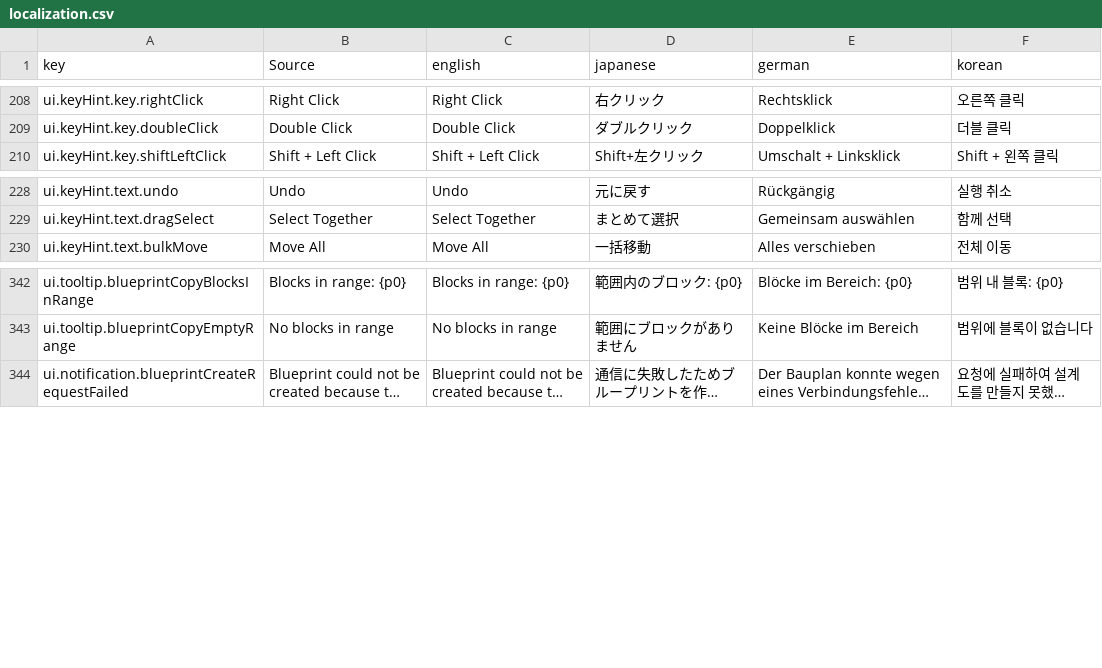
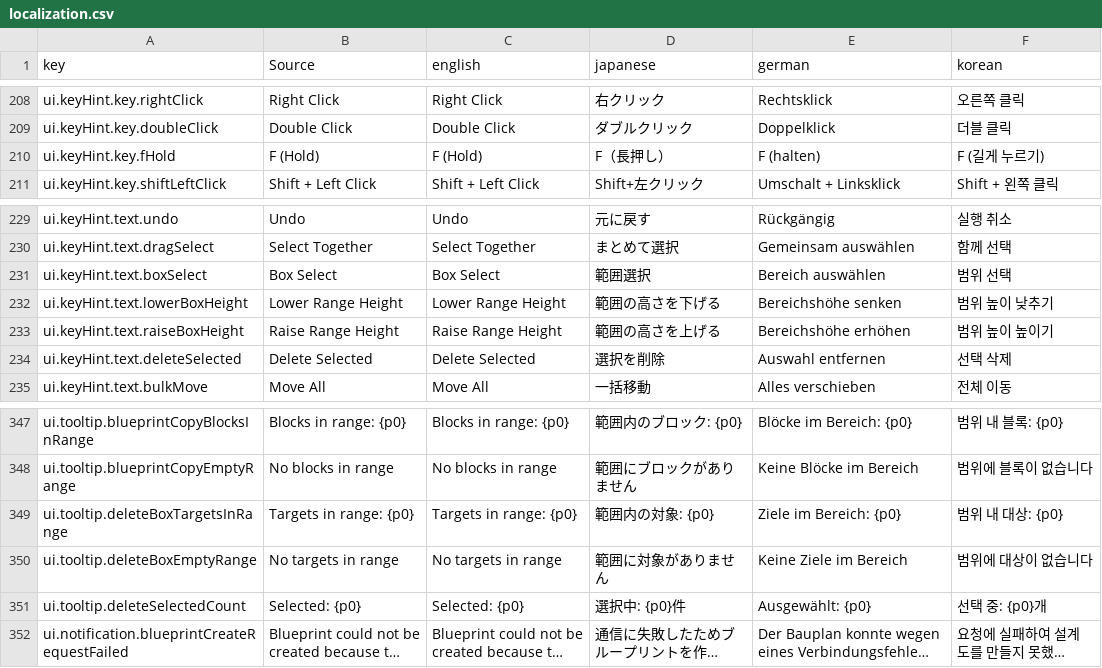
Before and after one commit to moorestech/moorestech, a CSV file: Localization/localization.csv, drawn as a sheet; only a part is shown, gaps mark what is left out; long unchanged cells end in …; the diff names each change by its address in the sheet, - before the commit and + after, or states it on an @@ line.

```diff
--- a/Localization/localization.csv
+++ b/Localization/localization.csv
+row 210: ui.keyHint.key.fHold | F (Hold) | F (Hold) | F（長押し） | F (halten) | F (길게 누르기)
+row 231: ui.keyHint.text.boxSelect | Box Select | Box Select | 範囲選択 | Bereich auswählen | 범위 선택
+row 232: ui.keyHint.text.lowerBoxHeight | Lower Range Height | Lower Range Height | 範囲の高さを下げる | Bereichshöhe senken | 범위 높이 낮추기
+row 233: ui.keyHint.text.raiseBoxHeight | Raise Range Height | Raise Range Height | 範囲の高さを上げる | Bereichshöhe erhöhen | 범위 높이 높이기
+row 234: ui.keyHint.text.deleteSelected | Delete Selected | Delete Selected | 選択を削除 | Auswahl entfernen | 선택 삭제
+row 349: ui.tooltip.deleteBoxTargetsInRange | Targets in range: {p0} | Targets in range: {p0} | 範囲内の対象: {p0} | Ziele im Bereich: {p0} | 범위 내 대상: {p0}
+row 350: ui.tooltip.deleteBoxEmptyRange | No targets in range | No targets in range | 範囲に対象がありません | Keine Ziele im Bereich | 범위에 대상이 없습니다
+row 351: ui.tooltip.deleteSelectedCount | Selected: {p0} | Selected: {p0} | 選択中: {p0}件 | Ausgewählt: {p0} | 선택 중: {p0}개
```
Also changed, not shown: 9 other files.
